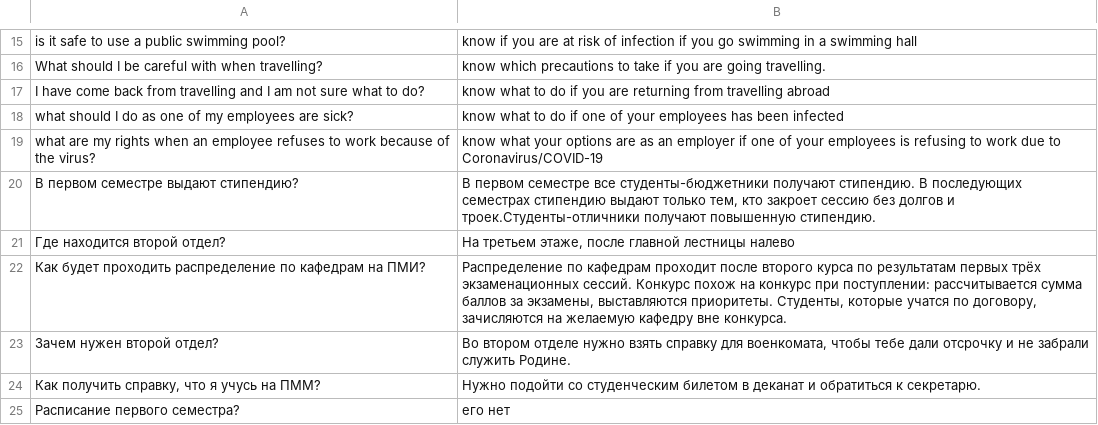
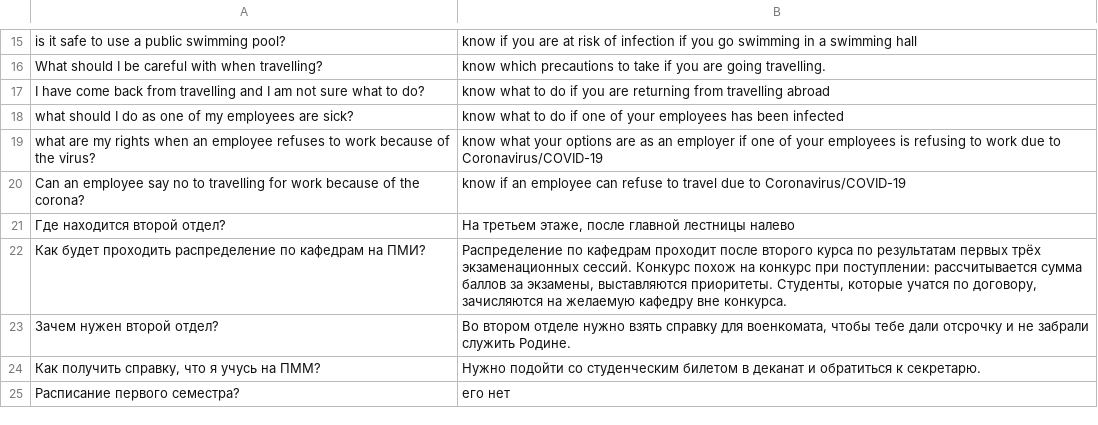
Before and after one commit to daxit99/Chatbot-python, a CSV file: src/core/data/dataset_vsu_qa (1).csv, drawn as a sheet; only a part is shown, gaps mark what is left out; removed rows and columns are numbered as before the commit, all else as after; the diff names each change by its address in the sheet, - before the commit and + after, or states it on an @@ line.

Commit message:
Update dataset_vsu_qa (1).csv

```diff
--- a/src/core/data/dataset_vsu_qa (1).csv
+++ b/src/core/data/dataset_vsu_qa (1).csv
-row 20: В первом семестре выдают стипендию? | В первом семестре все студенты-бюджетники получают стипендию. В последующих семестрах стипендию выдают только тем, кто закроет сессию без долгов и троек.Студенты-отличники получают повышенную стипендию.
+row 20: Can an employee say no to travelling for work because of the corona? | know if an employee can refuse to travel due to Coronavirus/COVID-19
```
